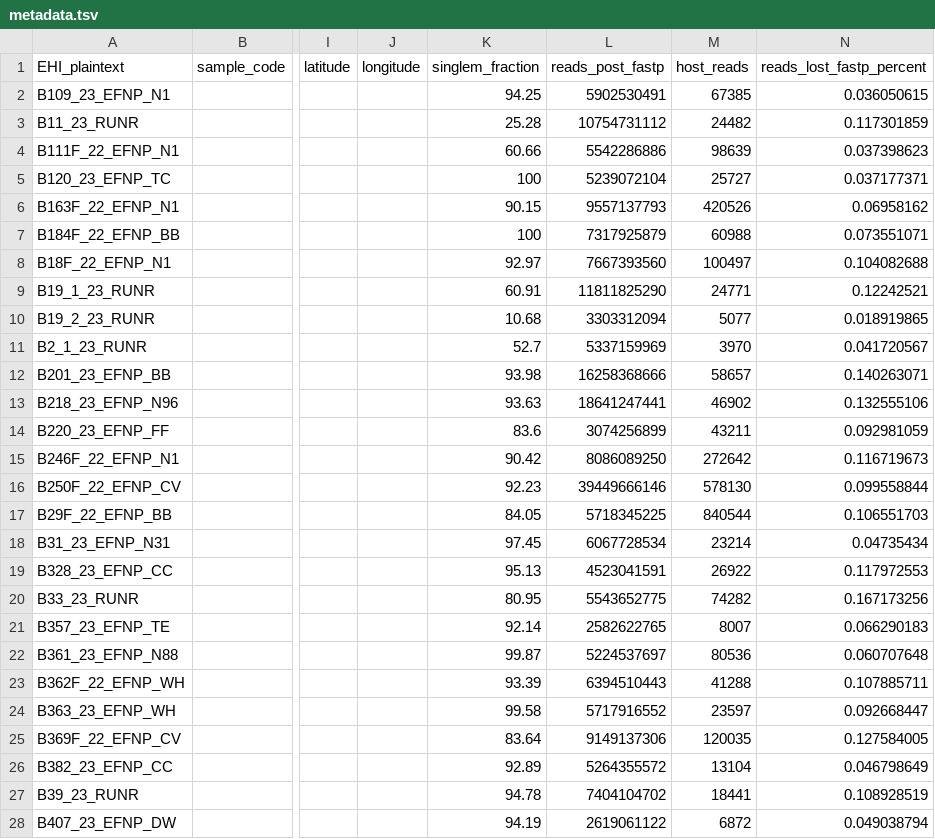
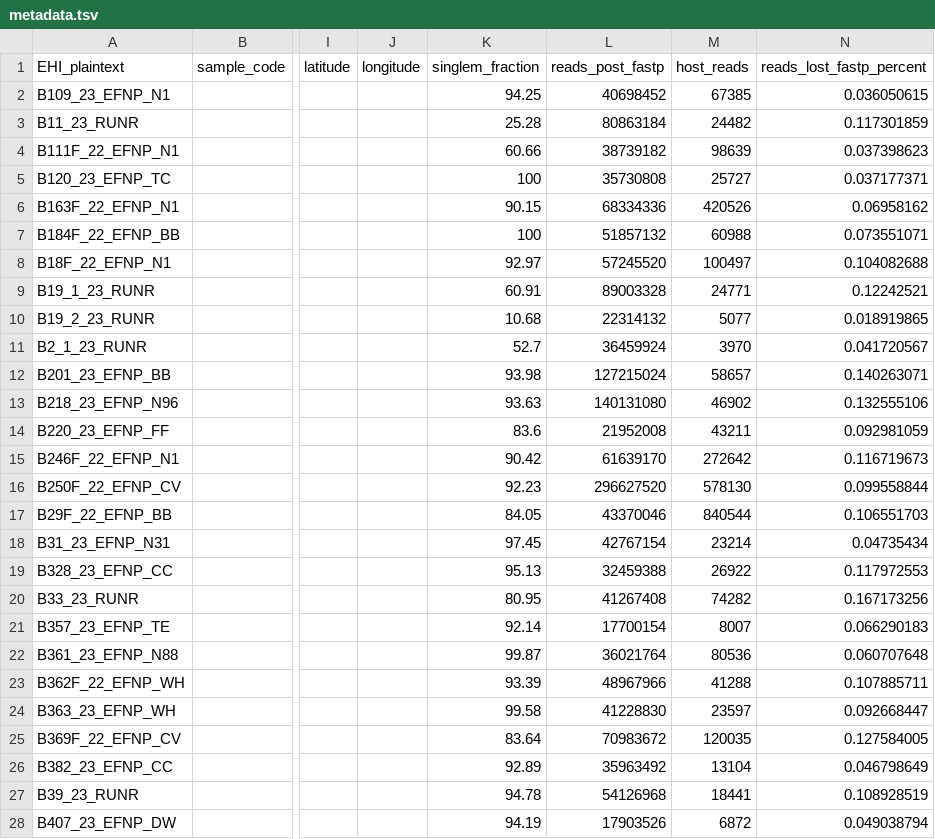
Before and after one commit to EisenRa/wombat_trifecta, a TSV file: data/all_wombats/metadata.tsv, drawn as a sheet; only a part is shown, gaps mark what is left out; the diff covers the shown part only; the diff names each change by its address in the sheet, - before the commit and + after, or states it on an @@ line.

Commit message:
add functional genome gifts, mag host source

```diff
--- a/data/all_wombats/metadata.tsv
+++ b/data/all_wombats/metadata.tsv
-L2 (reads_post_fastp): 5902530491
+L2 (reads_post_fastp): 40698452
-L3 (reads_post_fastp): 10754731112
+L3 (reads_post_fastp): 80863184
-L4 (reads_post_fastp): 5542286886
+L4 (reads_post_fastp): 38739182
-L5 (reads_post_fastp): 5239072104
+L5 (reads_post_fastp): 35730808
-L6 (reads_post_fastp): 9557137793
+L6 (reads_post_fastp): 68334336
-L7 (reads_post_fastp): 7317925879
+L7 (reads_post_fastp): 51857132
-L8 (reads_post_fastp): 7667393560
+L8 (reads_post_fastp): 57245520
-L9 (reads_post_fastp): 11811825290
+L9 (reads_post_fastp): 89003328
-L10 (reads_post_fastp): 3303312094
+L10 (reads_post_fastp): 22314132
-L11 (reads_post_fastp): 5337159969
+L11 (reads_post_fastp): 36459924
-L12 (reads_post_fastp): 16258368666
+L12 (reads_post_fastp): 127215024
-L13 (reads_post_fastp): 18641247441
+L13 (reads_post_fastp): 140131080
-L14 (reads_post_fastp): 3074256899
+L14 (reads_post_fastp): 21952008
-L15 (reads_post_fastp): 8086089250
+L15 (reads_post_fastp): 61639170
-L16 (reads_post_fastp): 39449666146
+L16 (reads_post_fastp): 296627520
-L17 (reads_post_fastp): 5718345225
+L17 (reads_post_fastp): 43370046
-L18 (reads_post_fastp): 6067728534
+L18 (reads_post_fastp): 42767154
-L19 (reads_post_fastp): 4523041591
+L19 (reads_post_fastp): 32459388
-L20 (reads_post_fastp): 5543652775
+L20 (reads_post_fastp): 41267408
-L21 (reads_post_fastp): 2582622765
+L21 (reads_post_fastp): 17700154
-L22 (reads_post_fastp): 5224537697
+L22 (reads_post_fastp): 36021764
-L23 (reads_post_fastp): 6394510443
+L23 (reads_post_fastp): 48967966
-L24 (reads_post_fastp): 5717916552
+L24 (reads_post_fastp): 41228830
-L25 (reads_post_fastp): 9149137306
+L25 (reads_post_fastp): 70983672
-L26 (reads_post_fastp): 5264355572
+L26 (reads_post_fastp): 35963492
-L27 (reads_post_fastp): 7404104702
+L27 (reads_post_fastp): 54126968
-L28 (reads_post_fastp): 2619061122
+L28 (reads_post_fastp): 17903526
```
Also changed, not shown: 14 edited cells elsewhere in this file, 8 other files.
